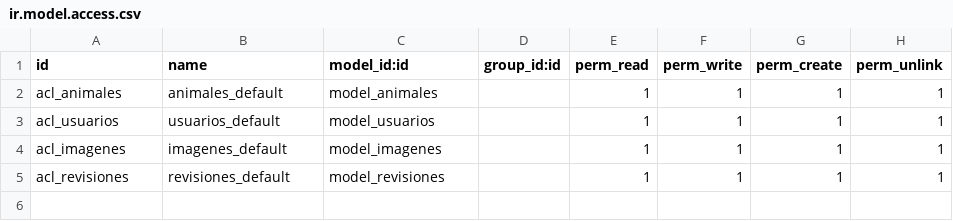
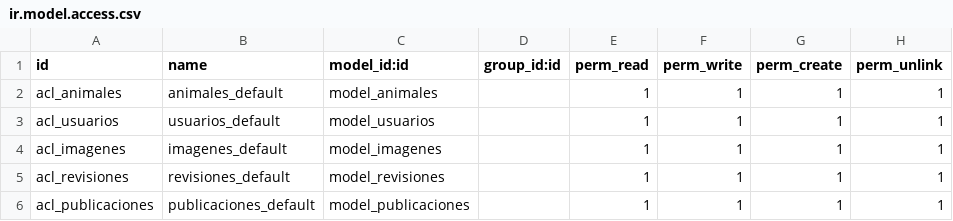
Before and after one commit to Fadria/Odoo-Protectora, a CSV file: security/ir.model.access.csv, drawn as a sheet; the diff names each change by its address in the sheet, - before the commit and + after, or states it on an @@ line.

Commit message:
Modelo y vista de publicaciones

```diff
--- a/security/ir.model.access.csv
+++ b/security/ir.model.access.csv
+row 6: acl_publicaciones | publicaciones_default | model_publicaciones |  | 1 | 1 | 1 | 1
```
Also changed, not shown: 4 other files.
